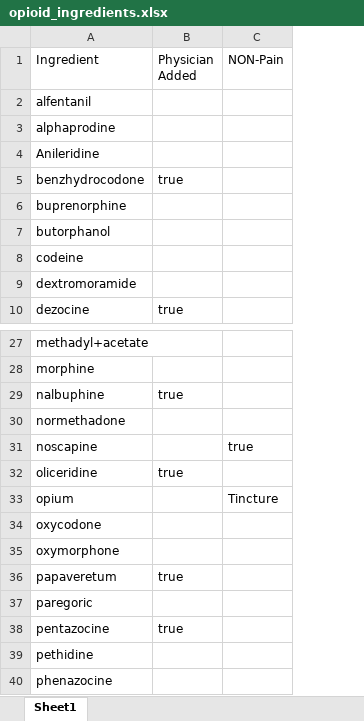
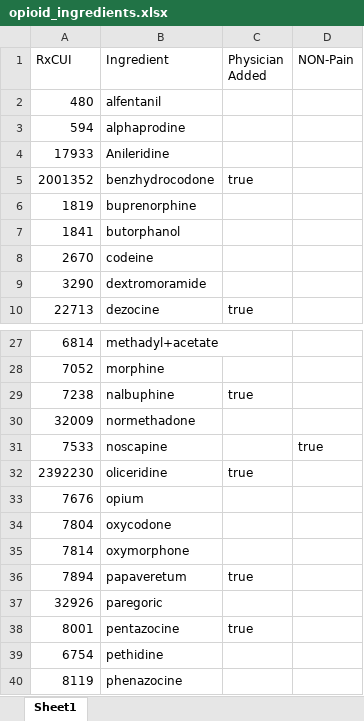
Before and after one commit to danielhmendoza01/Automatic_Code_Sets, an Excel workbook: RxNorm/Opioid/opioid_ingredients.xlsx, sheet Sheet1, drawn as a sheet; only a part is shown, gaps mark what is left out; values as stored, in another font and other column widths than the file's, no borders; addresses are those after the commit; the diff names each change by its address in the sheet, - before the commit and + after, or states it on an @@ line.

```diff
--- a/RxNorm/Opioid/opioid_ingredients.xlsx (sheet Sheet1)
+++ b/RxNorm/Opioid/opioid_ingredients.xlsx (sheet Sheet1)
+column A (RxCUI), rows 2-10: 480 | 594 | 17933 | 2001352 | 1819 | 1841 | 2670 | 3290 | 22713; rows 27-40: 6814 | 7052 | 7238 | 32009 | 7533 | 2392230 | 7676 | 7804 | 7814 | 7894 | 32926 | 8001 | 6754 | 8119
-D33 (NON-Pain): Tincture
+D33 (NON-Pain): (empty)
```
Also changed, not shown: RxNorm/Opioid/CS7.xlsx, 4 other files.
